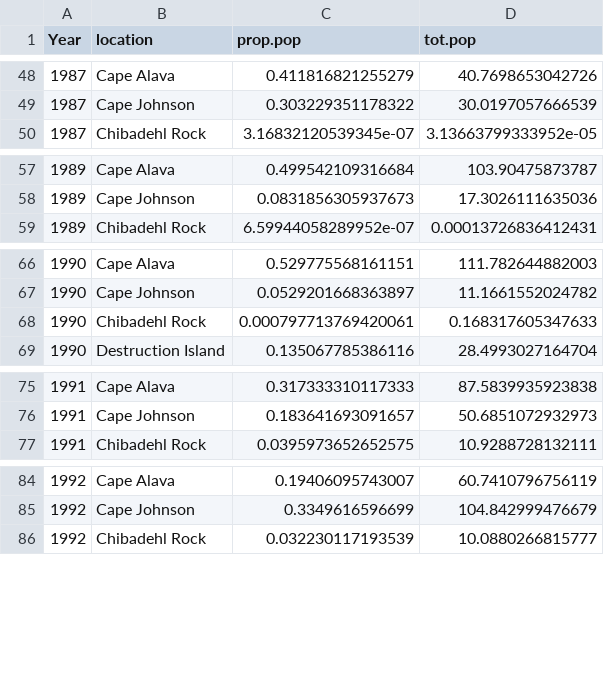
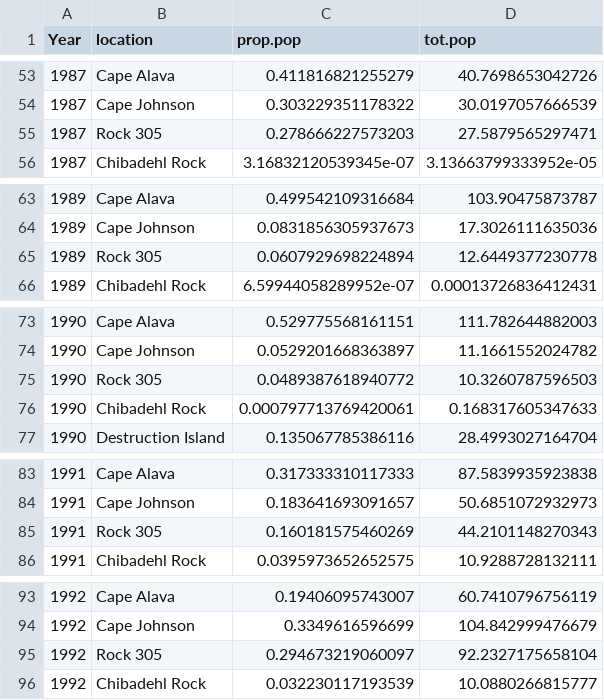
Before and after one commit to nwfsc-cb/OCNMS, a CSV file: Data/csv files/Kernel otter abundances; kern=5.1.csv, drawn as a sheet; only a part is shown, gaps mark what is left out; the diff covers the shown part only.

```diff
--- a/Data/csv files/Kernel otter abundances; kern=5.1.csv
+++ b/Data/csv files/Kernel otter abundances; kern=5.1.csv
@@ -49,2 +54,3 @@
 1987,"Cape Johnson",0.303229351178322,30.0197057666539
+1987,"Rock 305",0.278666227573203,27.5879565297471
 1987,"Chibadehl Rock",3.16832120539345e-07,3.13663799333952e-05
@@ -58,2 +64,3 @@
 1989,"Cape Johnson",0.0831856305937673,17.3026111635036
+1989,"Rock 305",0.0607929698224894,12.6449377230778
 1989,"Chibadehl Rock",6.59944058289952e-07,0.00013726836412431
@@ -67,2 +74,3 @@
 1990,"Cape Johnson",0.0529201668363897,11.1661552024782
+1990,"Rock 305",0.0489387618940772,10.3260787596503
 1990,"Chibadehl Rock",0.000797713769420061,0.168317605347633
@@ -76,2 +84,3 @@
 1991,"Cape Johnson",0.183641693091657,50.6851072932973
+1991,"Rock 305",0.160181575460269,44.2101148270343
 1991,"Chibadehl Rock",0.0395973652652575,10.9288728132111
@@ -85,2 +94,3 @@
 1992,"Cape Johnson",0.3349616596699,104.842999476679
+1992,"Rock 305",0.294673219060097,92.2327175658104
 1992,"Chibadehl Rock",0.032230117193539,10.0880266815777
```
Also changed, not shown: 26 added rows elsewhere in this file, Data/csv files/Survey locations linear shore.csv, 12 other files.
